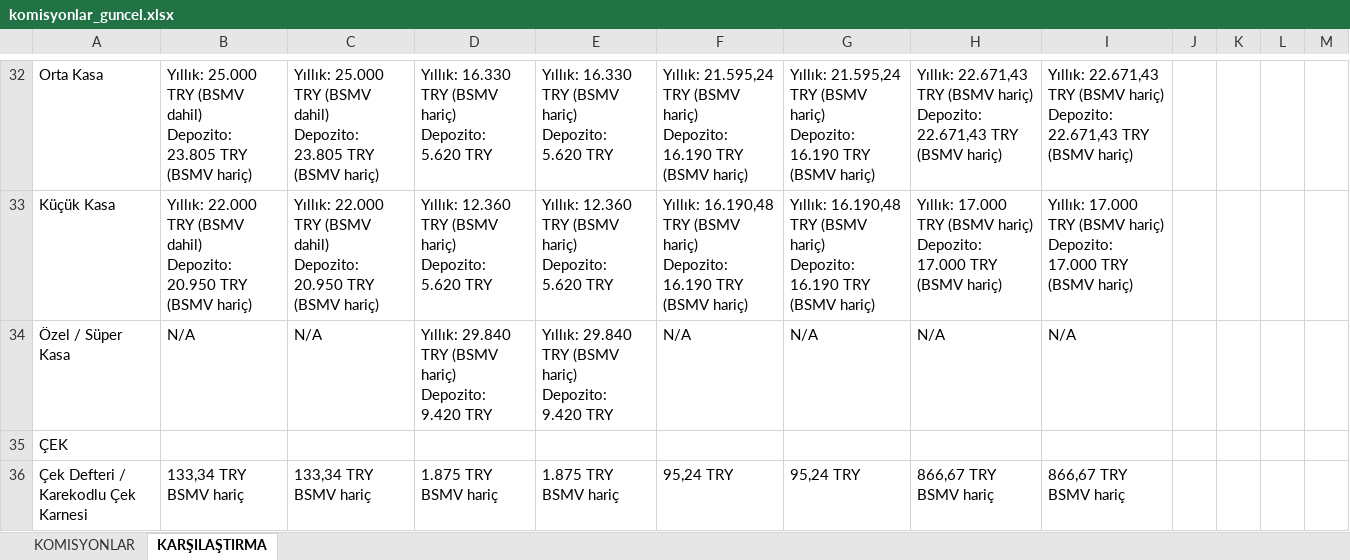
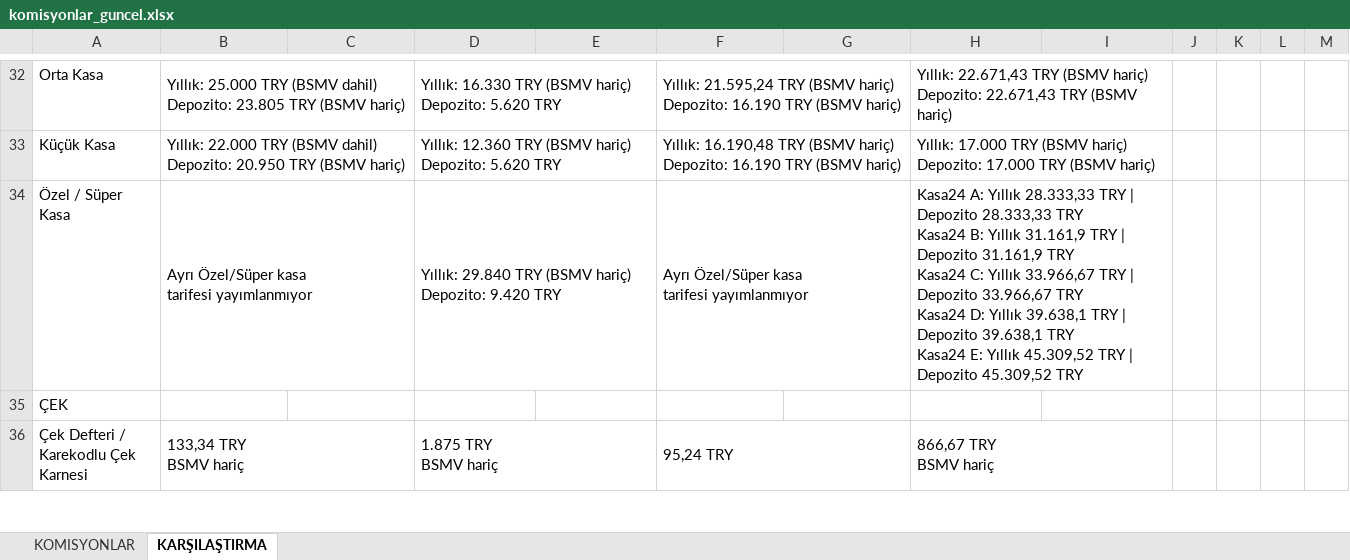
Before and after one commit to ozgeyamc/komisyon_analiz, an Excel workbook: komisyonlar_guncel.xlsx, sheet KARŞILAŞTIRMA, drawn as a sheet; only a part is shown, gaps mark what is left out; values as stored, in another font and other column widths than the file's, no cell formats; removed rows and columns are numbered as before the commit, all else as after; ↵ is a line break in a cell; the diff covers the shown part only; the diff names each change by its address in the sheet, - before the commit and + after, or states it on an @@ line.

```diff
--- a/komisyonlar_guncel.xlsx (sheet KARŞILAŞTIRMA)
+++ b/komisyonlar_guncel.xlsx (sheet KARŞILAŞTIRMA)
+B32:C32 merged
-C32: Yıllık: 25.000 TRY (BSMV dahil) ↵ Depozito: 23.805 TRY (BSMV hariç)
+C32: (empty)
+D32:E32 merged
-E32: Yıllık: 16.330 TRY (BSMV hariç) ↵ Depozito: 5.620 TRY
+E32: (empty)
+F32:G32 merged
-G32: Yıllık: 21.595,24 TRY (BSMV hariç) ↵ Depozito: 16.190 TRY (BSMV hariç)
+G32: (empty)
+H32:I32 merged
-I32: Yıllık: 22.671,43 TRY (BSMV hariç) ↵ Depozito: 22.671,43 TRY (BSMV hariç)
+I32: (empty)
+B33:C33 merged
-C33: Yıllık: 22.000 TRY (BSMV dahil) ↵ Depozito: 20.950 TRY (BSMV hariç)
+C33: (empty)
+D33:E33 merged
-E33: Yıllık: 12.360 TRY (BSMV hariç) ↵ Depozito: 5.620 TRY
+E33: (empty)
+F33:G33 merged
-G33: Yıllık: 16.190,48 TRY (BSMV hariç) ↵ Depozito: 16.190 TRY (BSMV hariç)
+G33: (empty)
+H33:I33 merged
-I33: Yıllık: 17.000 TRY (BSMV hariç) ↵ Depozito: 17.000 TRY (BSMV hariç)
+I33: (empty)
-row 34: Özel / Süper Kasa | N/A | N/A | Yıllık: 29.840 TRY (BSMV hariç) ↵ Depozito: 9.420 TRY | Yıllık: 29.840 TRY (BSMV hariç) ↵ Depozito: 9.420 TRY | N/A | N/A | N/A | N/A
+row 34: Özel / Süper Kasa | Ayrı Özel/Süper kasa ↵ tarifesi yayımlanmıyor |  | Yıllık: 29.840 TRY (BSMV hariç) ↵ Depozito: 9.420 TRY |  | Ayrı Özel/Süper kasa ↵ tarifesi yayımlanmıyor |  | Kasa24 A: Yıllık 28.333,33 TRY | Depozito 28.333,33 TRY ↵ Kasa24 B: Yıllık 31.161,9 TRY | Depozito 31.161,9 TRY ↵ Kasa24 C: Yıllık 33.966,67 TRY | Depozito 33.966,67 TRY ↵ Kasa24 D: Yıllık 39.638,1 TRY | Depozito 39.638,1 TRY ↵ Kasa24 E: Yıllık 45.309,52 TRY | Depozito 45.309,52 TRY
+B36:C36 merged
-C36: 133,34 TRY ↵ BSMV hariç
+C36: (empty)
+D36:E36 merged
-E36: 1.875 TRY ↵ BSMV hariç
+E36: (empty)
+F36:G36 merged
-G36: 95,24 TRY
+G36: (empty)
+H36:I36 merged
-I36: 866,67 TRY ↵ BSMV hariç
+I36: (empty)
```
Also changed, not shown: 7 added rows, 9 removed rows, 149 edited cells and merged cells elsewhere in this sheet, sheet KOMISYONLAR, cell formats.
